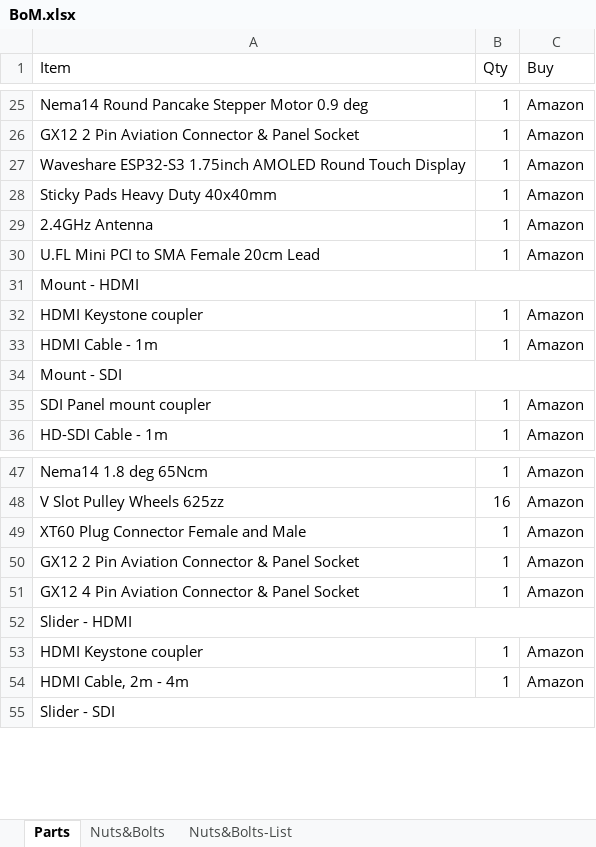
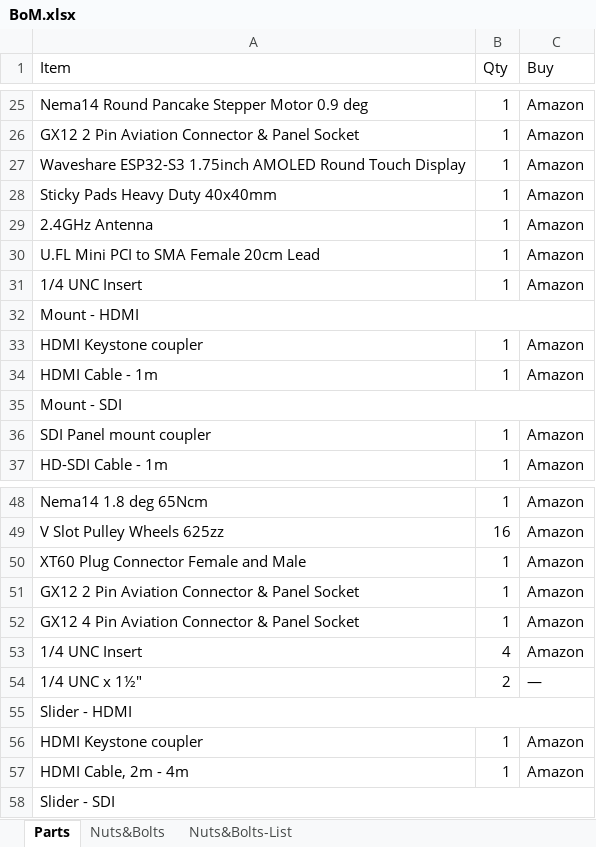
Before and after one commit to cbradburne/PTS, an Excel workbook: docs/assets/BoM.xlsx, sheet Parts, drawn as a sheet; only a part is shown, gaps mark what is left out; values as stored, in another font and other column widths than the file's, no cell formats; the diff names each change by its address in the sheet, - before the commit and + after, or states it on an @@ line.

```diff
--- a/docs/assets/BoM.xlsx (sheet Parts)
+++ b/docs/assets/BoM.xlsx (sheet Parts)
+row 31: 1/4 UNC Insert | 1 | Amazon
+row 53: 1/4 UNC Insert | 4 | Amazon
+row 54: 1/4 UNC x 1½" | 2 | —
```
Also changed, not shown: cell formats, 1 other file.
